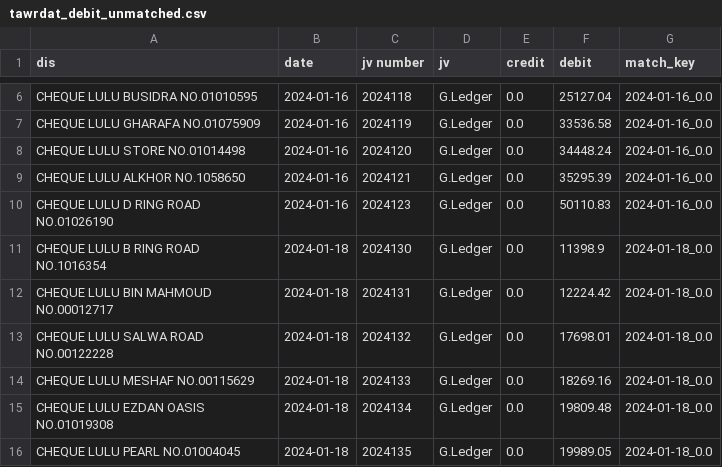
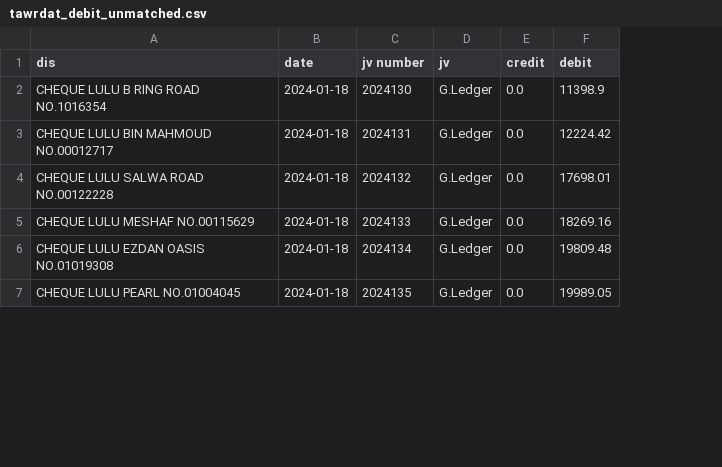
Before and after one commit to Zlnon/double_check, a CSV file: data/cleaned/old/tawrdat_debit_unmatched.csv, drawn as a sheet; only a part is shown, gaps mark what is left out; the diff covers the shown part only; the diff names each change by its address in the sheet, - before the commit and + after, or states it on an @@ line.

```diff
--- a/data/cleaned/old/tawrdat_debit_unmatched.csv
+++ b/data/cleaned/old/tawrdat_debit_unmatched.csv
-column G (match_key), rows 11-16: all 2024-01-18_0.0
-row 6: CHEQUE LULU BUSIDRA NO.01010595 | 2024-01-16 | 2024118 | G.Ledger | 0.0 | 25127.04 | 2024-01-16_0.0
-row 7: CHEQUE LULU GHARAFA NO.01075909 | 2024-01-16 | 2024119 | G.Ledger | 0.0 | 33536.58 | 2024-01-16_0.0
-row 8: CHEQUE LULU STORE NO.01014498 | 2024-01-16 | 2024120 | G.Ledger | 0.0 | 34448.24 | 2024-01-16_0.0
-row 9: CHEQUE LULU ALKHOR NO.1058650 | 2024-01-16 | 2024121 | G.Ledger | 0.0 | 35295.39 | 2024-01-16_0.0
-row 10: CHEQUE LULU D RING ROAD NO.01026190 | 2024-01-16 | 2024123 | G.Ledger | 0.0 | 50110.83 | 2024-01-16_0.0
```
Also changed, not shown: 8 removed rows elsewhere in this file, data/cleaned/hikma_credit_final_unmatched.csv, data/cleaned/old/hikma_credit_unmatched.csv, 36 other files.
